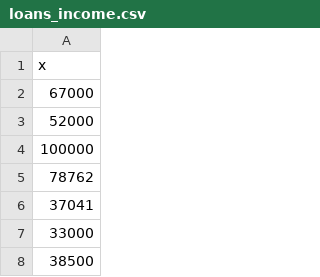
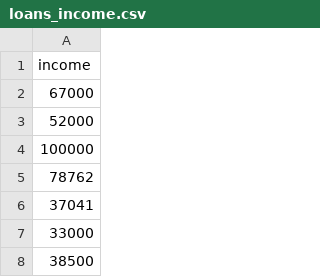
Before and after one commit to tzuzulcode/data_science_enero2022, a CSV file: dataset/loans_income.csv, drawn as a sheet; only a part is shown.

```diff
--- a/dataset/loans_income.csv
+++ b/dataset/loans_income.csv
@@ -1,2 +1,2 @@
-"x"
+"income"
 67000
```
Also changed, not shown: 4 other files.
